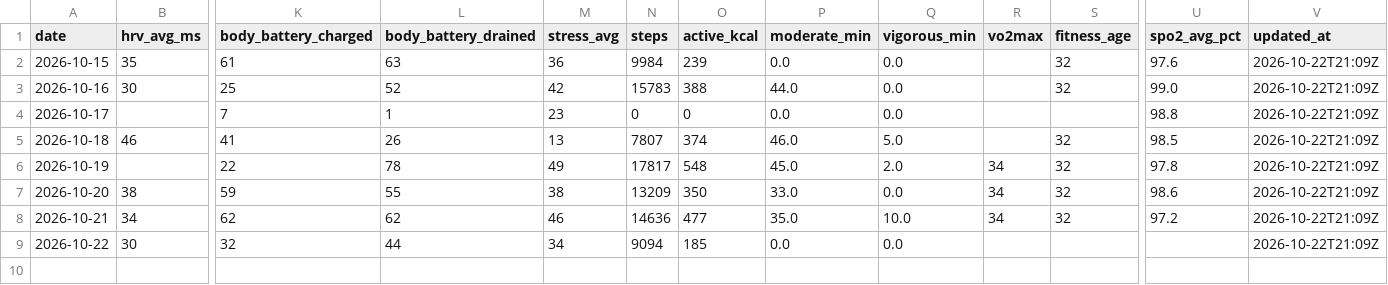
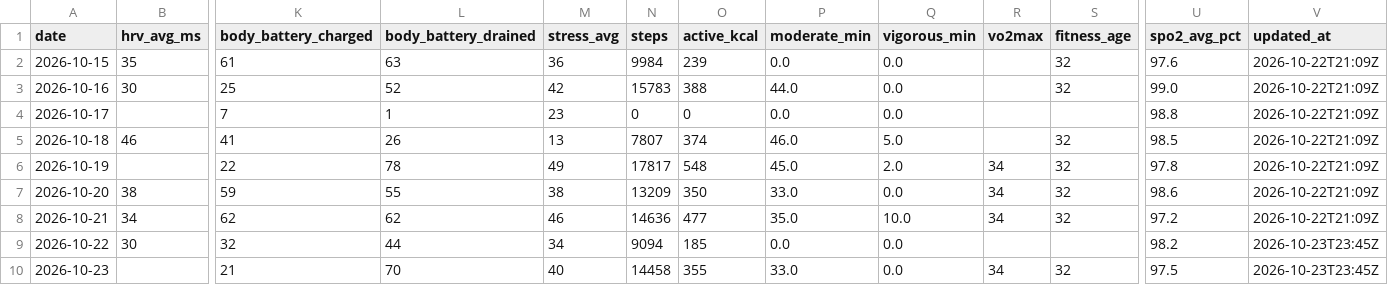
Before and after one commit to onehoka/demo-git, a CSV file: garmin/data/daily.csv, drawn as a sheet; only a part is shown, gaps mark what is left out; rows hold the shown columns only; the diff names each change by its address in the sheet, - before the commit and + after, or states it on an @@ line.

```diff
--- a/garmin/data/daily.csv
+++ b/garmin/data/daily.csv
-U9 (spo2_avg_pct): (empty)
+U9 (spo2_avg_pct): 98.2
-V9 (updated_at): 2026-10-22T21:09Z
+V9 (updated_at): 2026-10-23T23:45Z
+row 10: 2026-10-23 |  | 21 | 70 | 40 | 14458 | 355 | 33.0 | 0.0 | 34 | 32 | 97.5 | 2026-10-23T23:45Z
```
